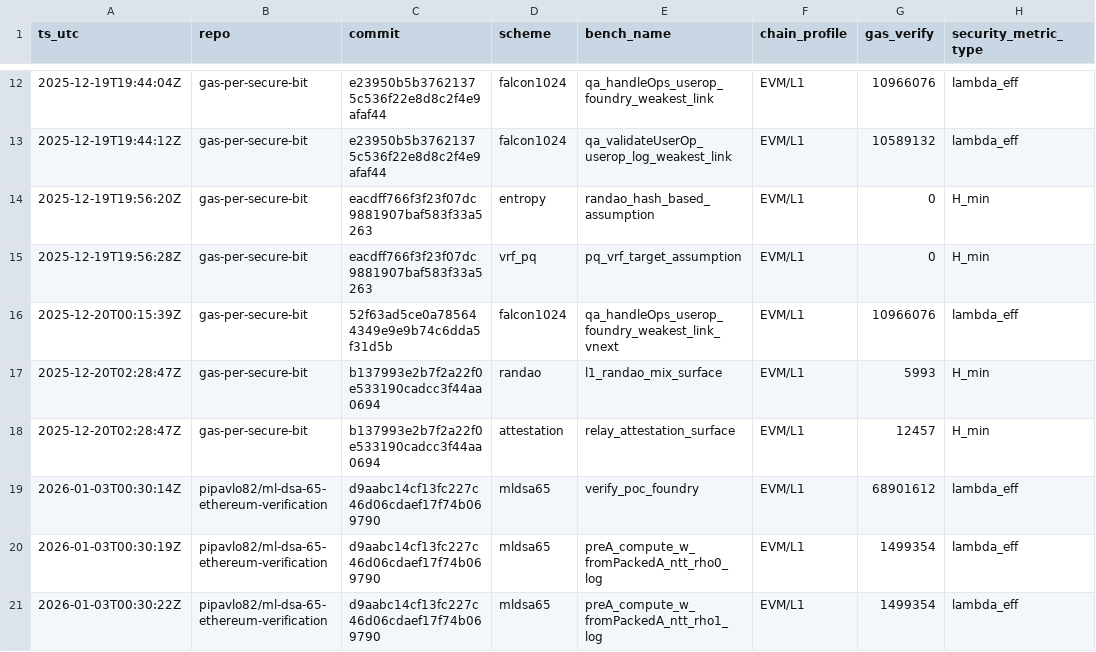
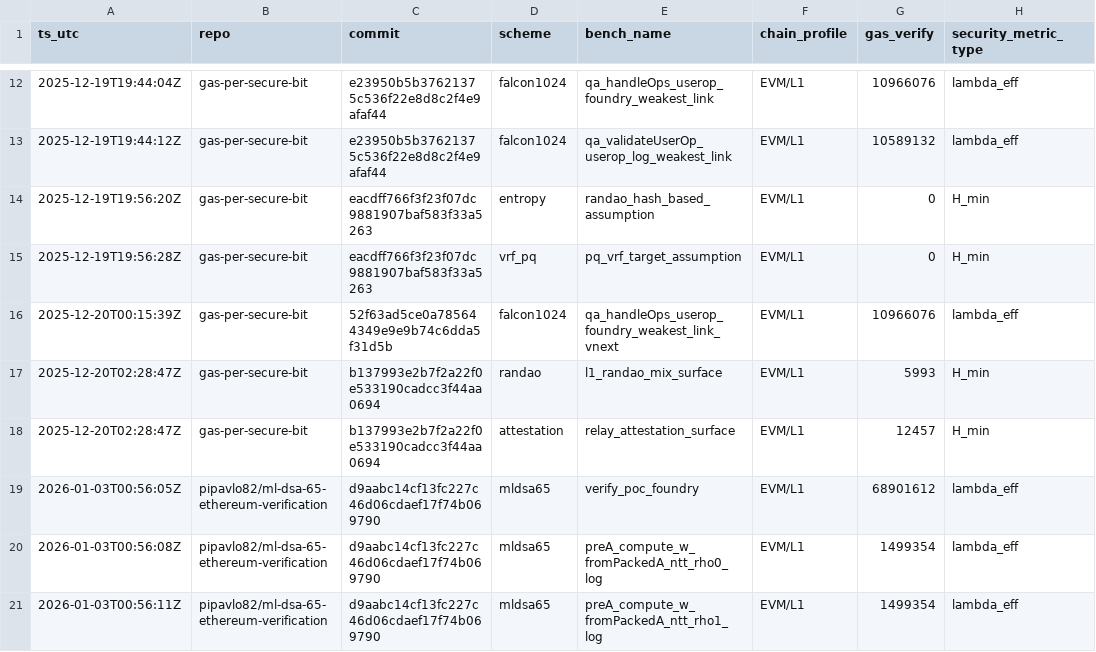
Before and after one commit to pipavlo82/gas-per-secure-bit, a CSV file: data/results.csv, drawn as a sheet; only a part is shown, gaps mark what is left out; the diff names each change by its address in the sheet, - before the commit and + after, or states it on an @@ line.

Commit message:
data: add ML-DSA-65 vendor gas (phase12 ref) and rebuild CSV

```diff
--- a/data/results.csv
+++ b/data/results.csv
-A19 (ts_utc): 2026-01-03T00:30:14Z
+A19 (ts_utc): 2026-01-03T00:56:05Z
-A20 (ts_utc): 2026-01-03T00:30:19Z
+A20 (ts_utc): 2026-01-03T00:56:08Z
-A21 (ts_utc): 2026-01-03T00:30:22Z
+A21 (ts_utc): 2026-01-03T00:56:11Z
```
Also changed, not shown: 1 other file.
